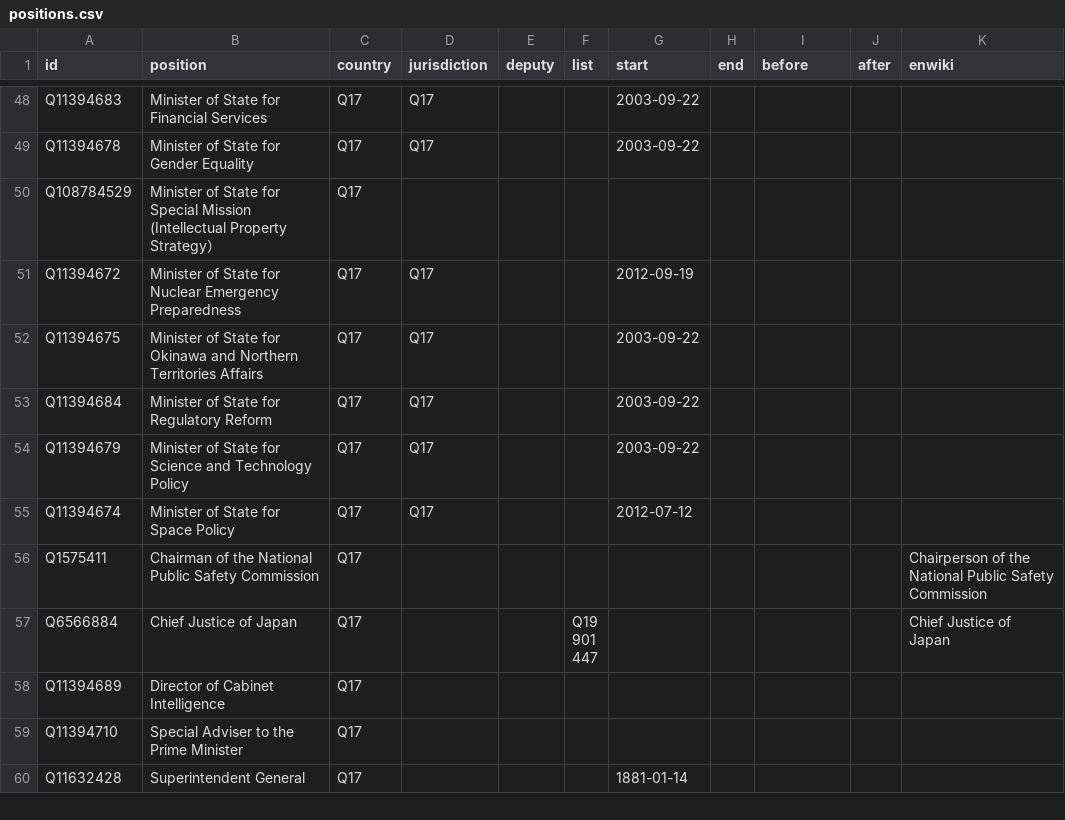
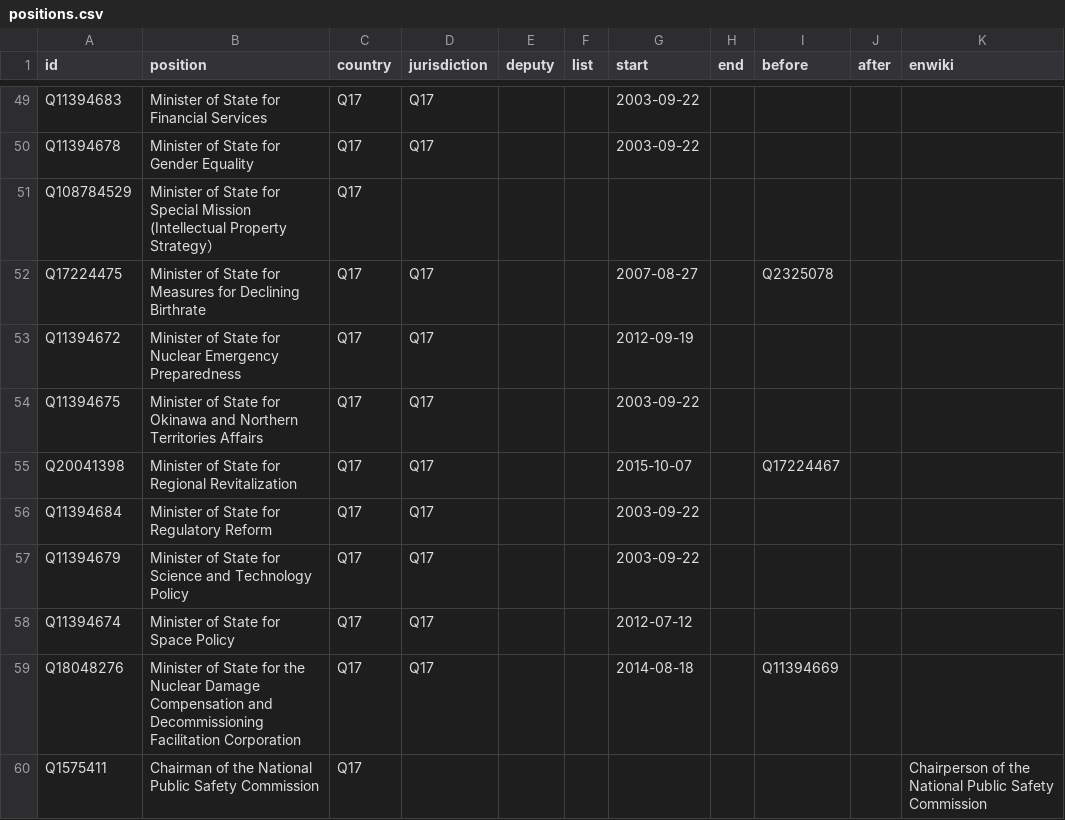
Before and after one commit to every-politician-scrapers/japan-ministers, a CSV file: html/positions.csv, drawn as a sheet; only a part is shown, gaps mark what is left out; the shorter side is filled out with more unchanged rows; the diff covers the shown part only.

Commit message:
PCB update

```diff
--- a/html/positions.csv
+++ b/html/positions.csv
@@ -50,4 +51,6 @@ Q11394678,Minister of State for Gender Equality,Q17,Q17,,,2003-09-22,,,,
 Q108784529,Minister of State for Special Mission (Intellectual Property Strategy）,Q17,,,,,,,,
+Q17224475,Minister of State for Measures for Declining Birthrate,Q17,Q17,,,2007-08-27,,Q2325078,,
 Q11394672,Minister of State for Nuclear Emergency Preparedness,Q17,Q17,,,2012-09-19,,,,
 Q11394675,Minister of State for Okinawa and Northern Territories Affairs,Q17,Q17,,,2003-09-22,,,,
+Q20041398,Minister of State for Regional Revitalization,Q17,Q17,,,2015-10-07,,Q17224467,,
 Q11394684,Minister of State for Regulatory Reform,Q17,Q17,,,2003-09-22,,,,
@@ -55,2 +58,3 @@ Q11394679,Minister of State for Science and Technology Policy,Q17,Q17,,,2003-09-
 Q11394674,Minister of State for Space Policy,Q17,Q17,,,2012-07-12,,,,
+Q18048276,Minister of State for the Nuclear Damage Compensation and Decommissioning Facilitation Corporation,Q17,Q17,,,2014-08-18,,Q11394669,,
 Q1575411,Chairman of the National Public Safety Commission,Q17,,,,,,,,Chairperson of the National Public Safety Commission
```
Also changed, not shown: 6 added rows elsewhere in this file.
